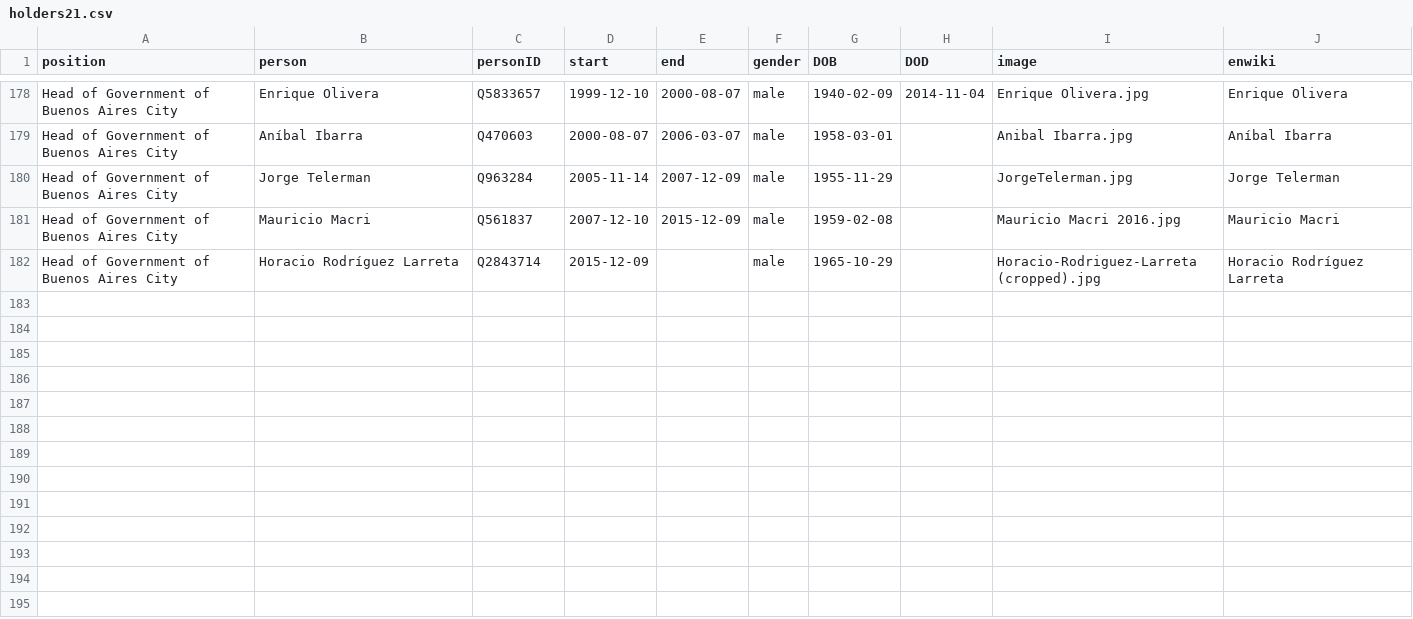
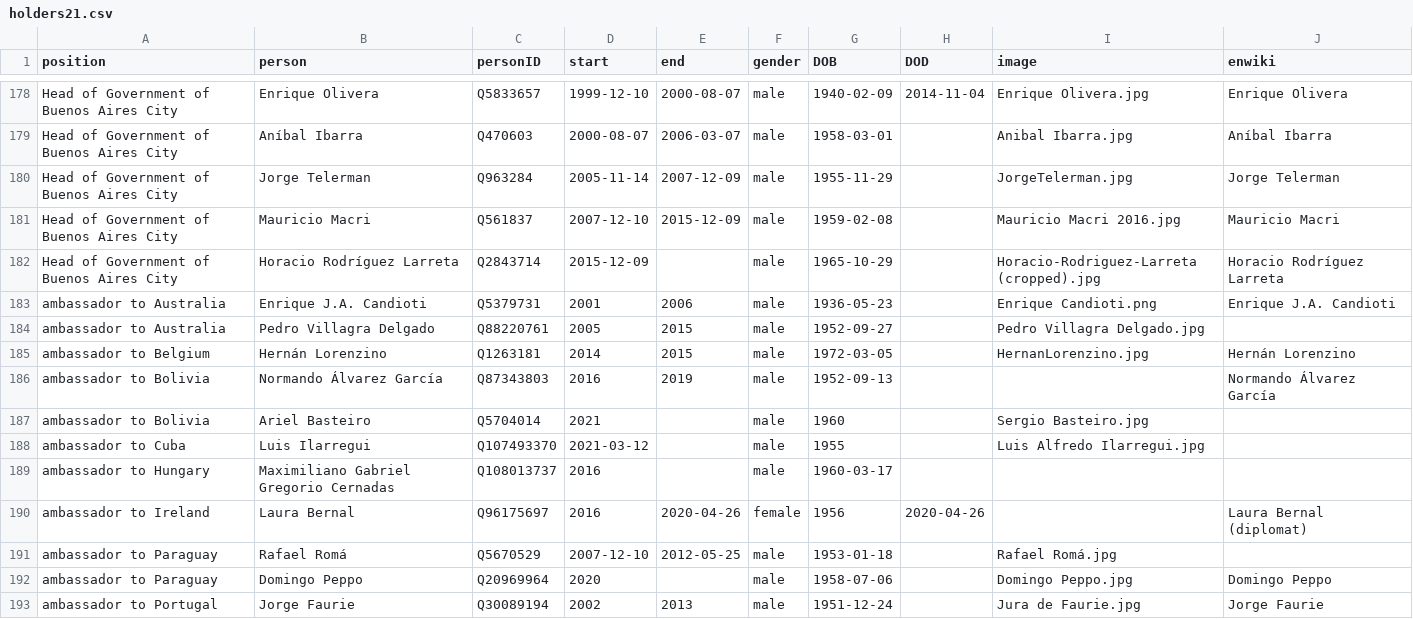
Before and after one commit to every-politician-scrapers/argentina-ministers, a CSV file: html/holders21.csv, drawn as a sheet; only a part is shown, gaps mark what is left out; the diff covers the shown part only; the diff names each change by its address in the sheet, - before the commit and + after, or states it on an @@ line.

```diff
--- a/html/holders21.csv
+++ b/html/holders21.csv
+row 183: ambassador to Australia | Enrique J.A. Candioti | Q5379731 | 2001 | 2006 | male | 1936-05-23 |  | Enrique Candioti.png | Enrique J.A. Candioti
+row 184: ambassador to Australia | Pedro Villagra Delgado | Q88220761 | 2005 | 2015 | male | 1952-09-27 |  | Pedro Villagra Delgado.jpg
+row 185: ambassador to Belgium | Hernán Lorenzino | Q1263181 | 2014 | 2015 | male | 1972-03-05 |  | HernanLorenzino.jpg | Hernán Lorenzino
+row 186: ambassador to Bolivia | Normando Álvarez García | Q87343803 | 2016 | 2019 | male | 1952-09-13 |  |  | Normando Álvarez García
+row 187: ambassador to Bolivia | Ariel Basteiro | Q5704014 | 2021 |  | male | 1960 |  | Sergio Basteiro.jpg
+row 188: ambassador to Cuba | Luis Ilarregui | Q107493370 | 2021-03-12 |  | male | 1955 |  | Luis Alfredo Ilarregui.jpg
+row 189: ambassador to Hungary | Maximiliano Gabriel Gregorio Cernadas | Q108013737 | 2016 |  | male | 1960-03-17
+row 190: ambassador to Ireland | Laura Bernal | Q96175697 | 2016 | 2020-04-26 | female | 1956 | 2020-04-26 |  | Laura Bernal (diplomat)
+row 191: ambassador to Paraguay | Rafael Romá | Q5670529 | 2007-12-10 | 2012-05-25 | male | 1953-01-18 |  | Rafael Romá.jpg
+row 192: ambassador to Paraguay | Domingo Peppo | Q20969964 | 2020 |  | male | 1958-07-06 |  | Domingo Peppo.jpg | Domingo Peppo
+row 193: ambassador to Portugal | Jorge Faurie | Q30089194 | 2002 | 2013 | male | 1951-12-24 |  | Jura de Faurie.jpg | Jorge Faurie
```
Also changed, not shown: 11 added rows elsewhere in this file, 1 other file.
